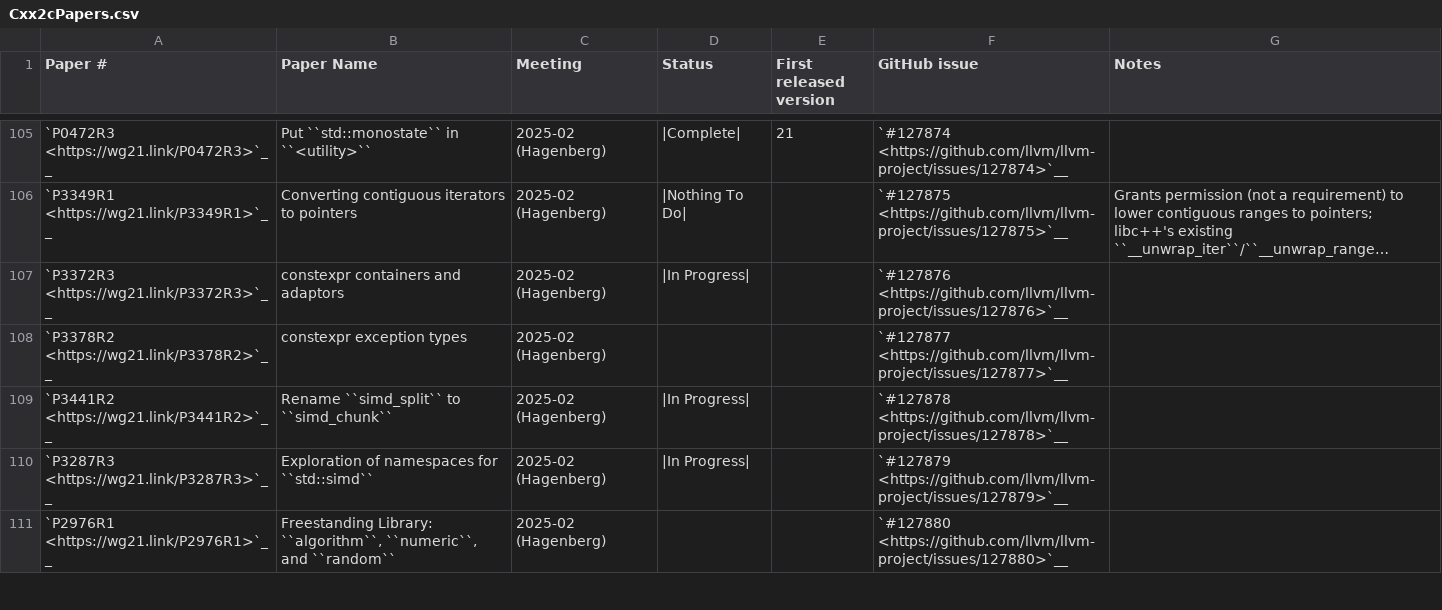
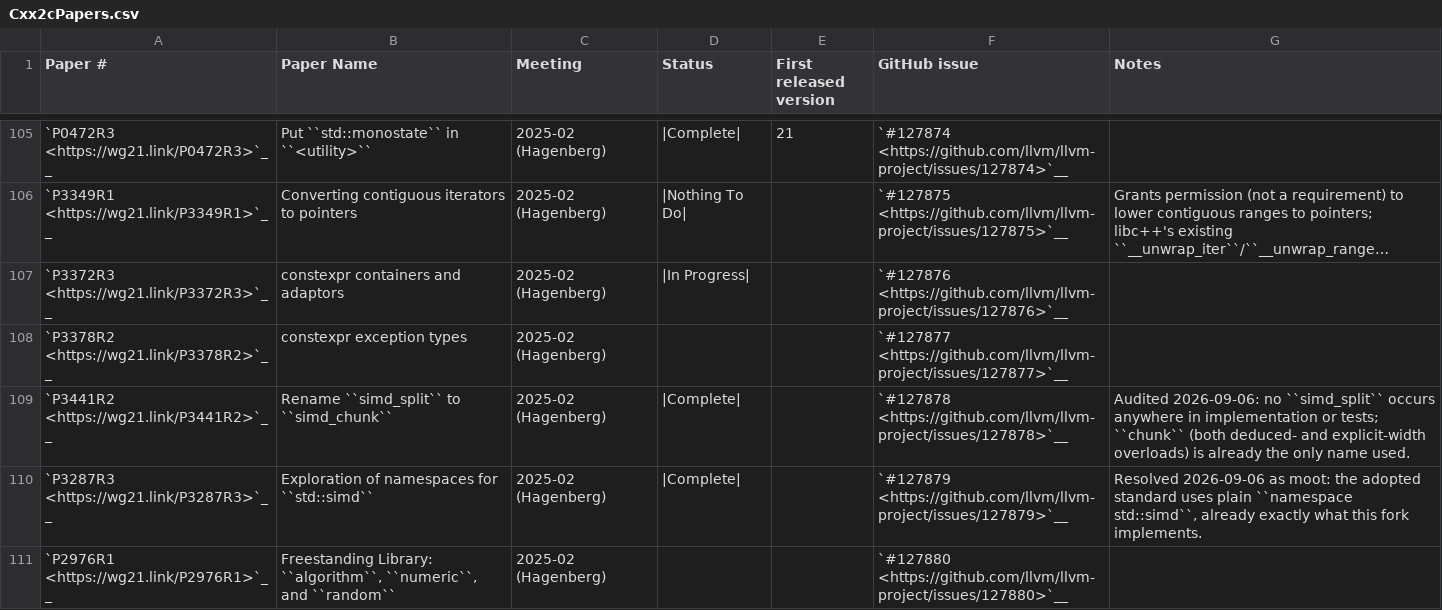
Before and after one commit to spwn02/clang-cxx26, a CSV file: libcxx/docs/Status/Cxx2cPapers.csv, drawn as a sheet; only a part is shown, gaps mark what is left out; long unchanged cells end in …; the diff covers the shown part only.

```diff
--- a/libcxx/docs/Status/Cxx2cPapers.csv
+++ b/libcxx/docs/Status/Cxx2cPapers.csv
@@ -108,4 +108,4 @@
 "`P3378R2 <https://wg21.link/P3378R2>`__","constexpr exception types","2025-02 (Hagenberg)","","","`#127877 <https://github.com/llvm/llvm-project/issues/127877>`__",""
-"`P3441R2 <https://wg21.link/P3441R2>`__","Rename ``simd_split`` to ``simd_chunk``","2025-02 (Hagenberg)","|In Progress|","","`#127878 <https://github.com/llvm/llvm-project/issues/127878>`__",""
-"`P3287R3 <https://wg21.link/P3287R3>`__","Exploration of namespaces for ``std::simd``","2025-02 (Hagenberg)","|In Progress|","","`#127879 <https://github.com/llvm/llvm-project/issues/127879>`__",""
+"`P3441R2 <https://wg21.link/P3441R2>`__","Rename ``simd_split`` to ``simd_chunk``","2025-02 (Hagenberg)","|Complete|","","`#127878 <https://github.com/llvm/llvm-project/issues/127878>`__","Audited 2026-09-06: no ``simd_split`` occurs anywhere in implementation or tests; ``chunk`` (both deduced- and explicit-width overloads) is already the only name used."
+"`P3287R3 <https://wg21.link/P3287R3>`__","Exploration of namespaces for ``std::simd``","2025-02 (Hagenberg)","|Complete|","","`#127879 <https://github.com/llvm/llvm-project/issues/127879>`__","Resolved 2026-09-06 as moot: the adopted standard uses plain ``namespace std::simd``, already exactly what this fork implements."
 "`P2976R1 <https://wg21.link/P2976R1>`__","Freestanding Library: ``algorithm``, ``numeric``, and ``random``","2025-02 (Hagenberg)","","","`#127880 <https://github.com/llvm/llvm-project/issues/127880>`__",""
```
Also changed, not shown: 16 edited cells elsewhere in this file, 1 other file.
